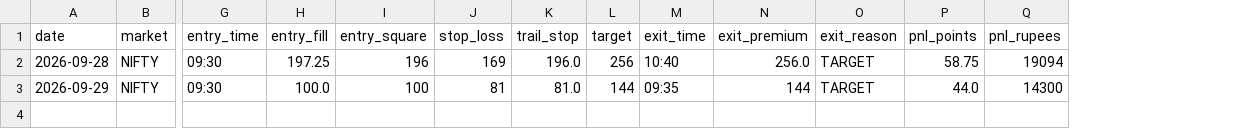
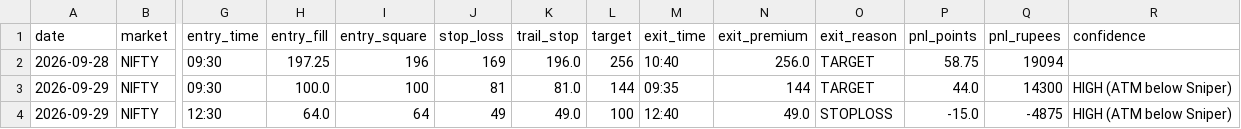
Before and after one commit to Jdingara/share_market_bava, a CSV file: history/trades.csv, drawn as a sheet; only a part is shown, gaps mark what is left out; rows hold the shown columns only; the diff names each change by its address in the sheet, - before the commit and + after, or states it on an @@ line.

```diff
--- a/history/trades.csv
+++ b/history/trades.csv
+column R (confidence), row 3: HIGH (ATM below Sniper)
+row 4: 2026-09-29 | NIFTY | 12:30 | 64.0 | 64 | 49 | 49.0 | 100 | 12:40 | 49.0 | STOPLOSS | -15.0 | -4875 | HIGH (ATM below Sniper)
```
Also changed, not shown: history/days.csv, 8 other files.
